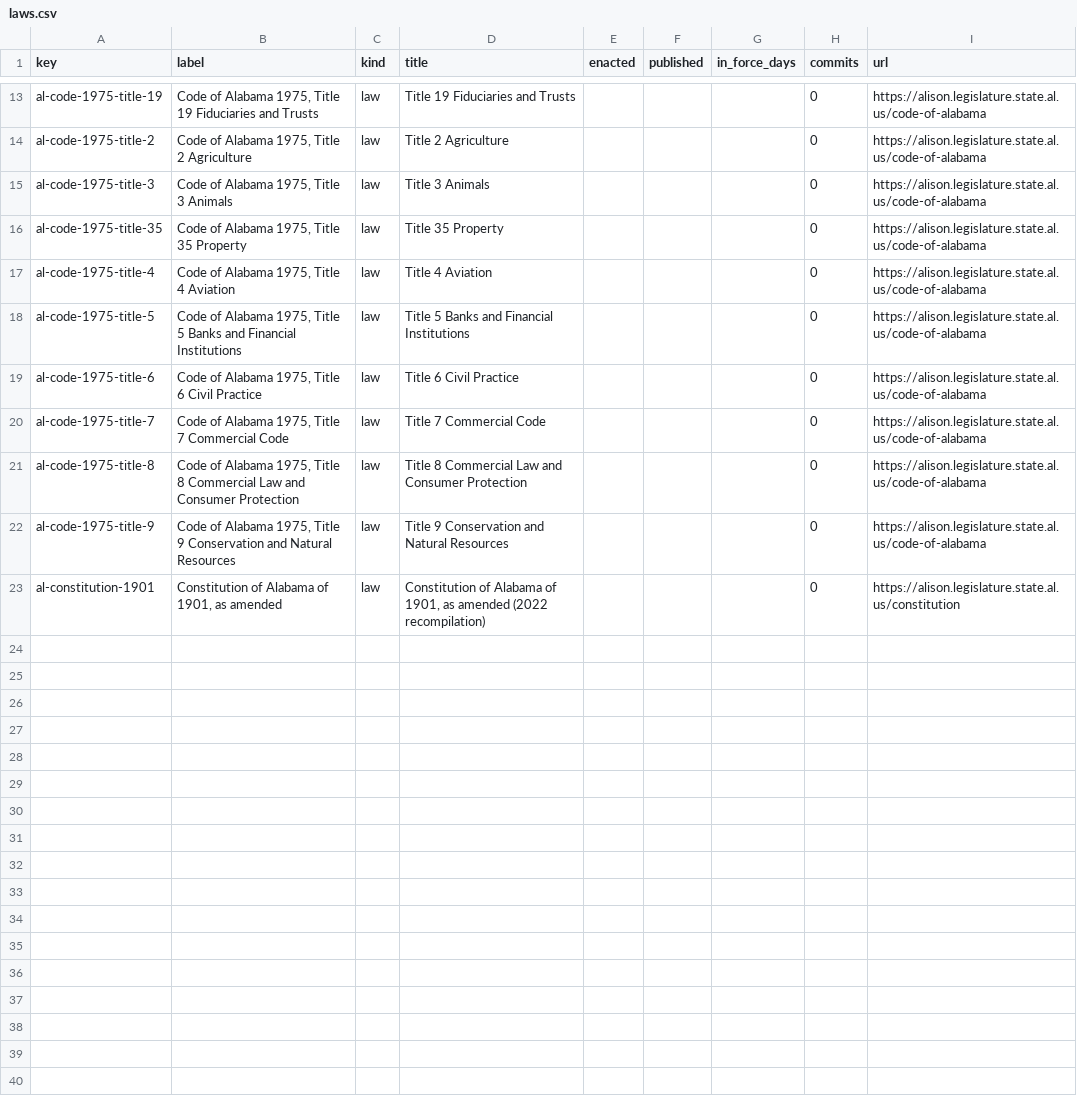
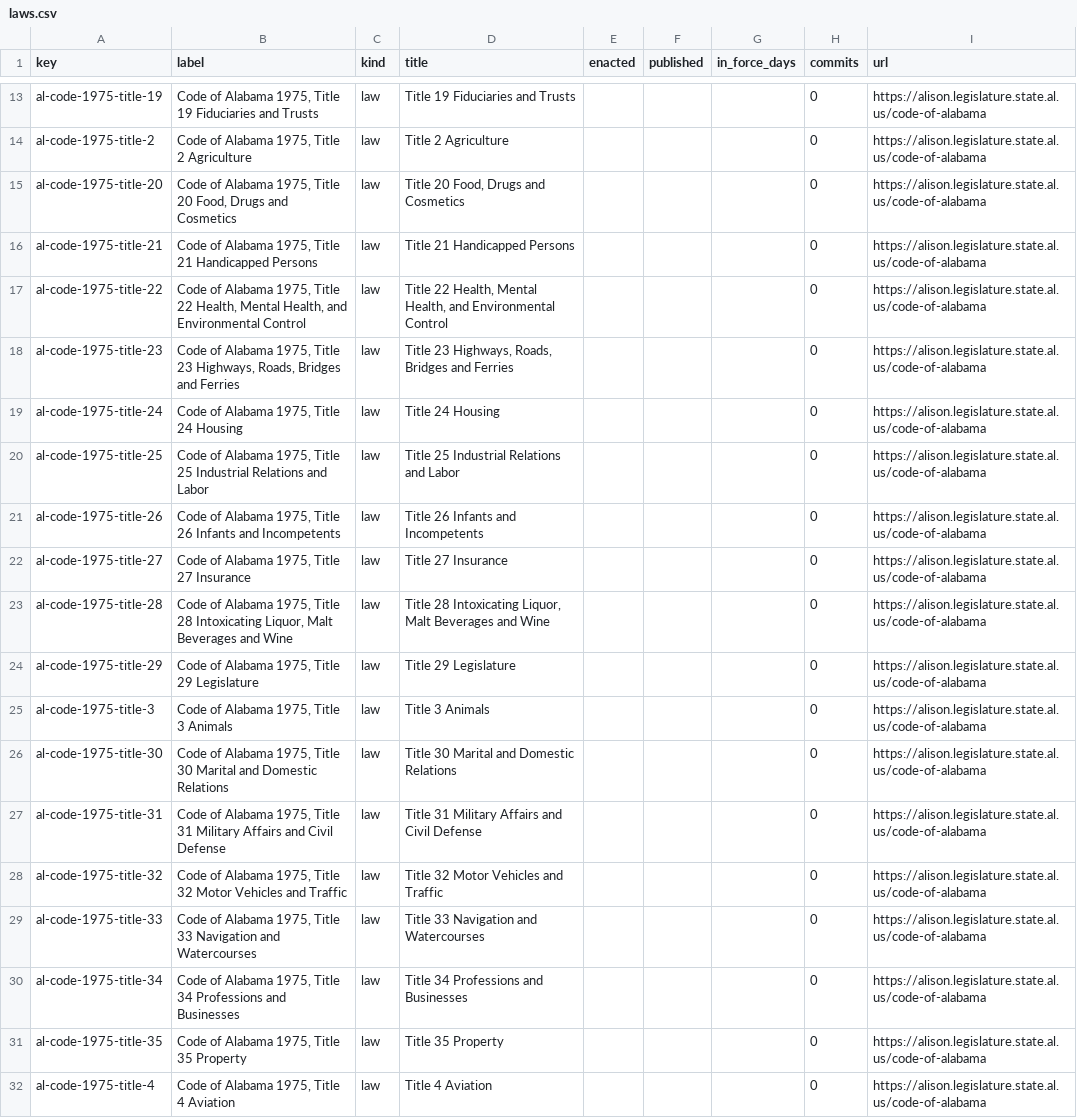
Before and after one commit to lexifina/united-states-alabama-law, a CSV file: data/laws.csv, drawn as a sheet; only a part is shown, gaps mark what is left out; the shorter side is filled out with more unchanged rows; the diff names each change by its address in the sheet, - before the commit and + after, or states it on an @@ line.

Commit message:
Documentation, tables, tools and REPRODUCE.md
Appended 15 commits to 42d28b305136; corpus sha256 fa7bc525a092f304ae810f7f684fc1791b1044672df68330e8d6dd75219a5b3c, data retrieved 2026-11-03.

```diff
--- a/data/laws.csv
+++ b/data/laws.csv
+row 15: al-code-1975-title-20 | Code of Alabama 1975, Title 20 Food, Drugs and Cosmetics | law | Title 20 Food, Drugs and Cosmetics |  |  |  | 0 | https://alison.legislature.state.al.us/code-of-alabama
+row 16: al-code-1975-title-21 | Code of Alabama 1975, Title 21 Handicapped Persons | law | Title 21 Handicapped Persons |  |  |  | 0 | https://alison.legislature.state.al.us/code-of-alabama
+row 17: al-code-1975-title-22 | Code of Alabama 1975, Title 22 Health, Mental Health, and Environmental Control | law | Title 22 Health, Mental Health, and Environmental Control |  |  |  | 0 | https://alison.legislature.state.al.us/code-of-alabama
+row 18: al-code-1975-title-23 | Code of Alabama 1975, Title 23 Highways, Roads, Bridges and Ferries | law | Title 23 Highways, Roads, Bridges and Ferries |  |  |  | 0 | https://alison.legislature.state.al.us/code-of-alabama
+row 19: al-code-1975-title-24 | Code of Alabama 1975, Title 24 Housing | law | Title 24 Housing |  |  |  | 0 | https://alison.legislature.state.al.us/code-of-alabama
+row 20: al-code-1975-title-25 | Code of Alabama 1975, Title 25 Industrial Relations and Labor | law | Title 25 Industrial Relations and Labor |  |  |  | 0 | https://alison.legislature.state.al.us/code-of-alabama
+row 21: al-code-1975-title-26 | Code of Alabama 1975, Title 26 Infants and Incompetents | law | Title 26 Infants and Incompetents |  |  |  | 0 | https://alison.legislature.state.al.us/code-of-alabama
+row 22: al-code-1975-title-27 | Code of Alabama 1975, Title 27 Insurance | law | Title 27 Insurance |  |  |  | 0 | https://alison.legislature.state.al.us/code-of-alabama
+row 23: al-code-1975-title-28 | Code of Alabama 1975, Title 28 Intoxicating Liquor, Malt Beverages and Wine | law | Title 28 Intoxicating Liquor, Malt Beverages and Wine |  |  |  | 0 | https://alison.legislature.state.al.us/code-of-alabama
+row 24: al-code-1975-title-29 | Code of Alabama 1975, Title 29 Legislature | law | Title 29 Legislature |  |  |  | 0 | https://alison.legislature.state.al.us/code-of-alabama
+row 26: al-code-1975-title-30 | Code of Alabama 1975, Title 30 Marital and Domestic Relations | law | Title 30 Marital and Domestic Relations |  |  |  | 0 | https://alison.legislature.state.al.us/code-of-alabama
+row 27: al-code-1975-title-31 | Code of Alabama 1975, Title 31 Military Affairs and Civil Defense | law | Title 31 Military Affairs and Civil Defense |  |  |  | 0 | https://alison.legislature.state.al.us/code-of-alabama
+row 28: al-code-1975-title-32 | Code of Alabama 1975, Title 32 Motor Vehicles and Traffic | law | Title 32 Motor Vehicles and Traffic |  |  |  | 0 | https://alison.legislature.state.al.us/code-of-alabama
+row 29: al-code-1975-title-33 | Code of Alabama 1975, Title 33 Navigation and Watercourses | law | Title 33 Navigation and Watercourses |  |  |  | 0 | https://alison.legislature.state.al.us/code-of-alabama
+row 30: al-code-1975-title-34 | Code of Alabama 1975, Title 34 Professions and Businesses | law | Title 34 Professions and Businesses |  |  |  | 0 | https://alison.legislature.state.al.us/code-of-alabama
```
Also changed, not shown: data/commits.csv, 18 other files.
